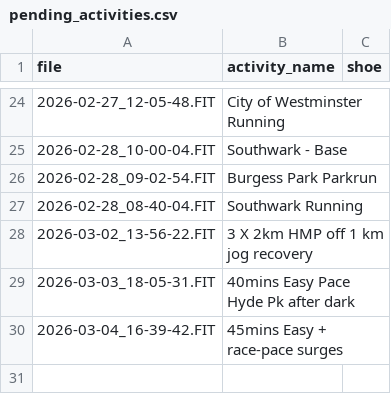
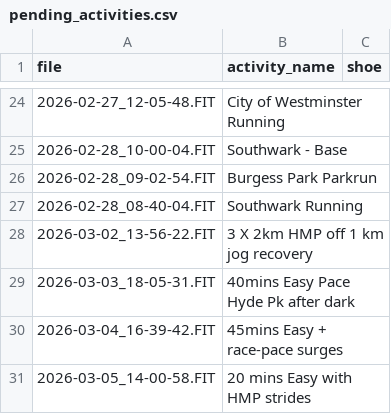
Before and after one commit to dobssi/Fitness-Data, a CSV file: athletes/IanLilley/pending_activities.csv, drawn as a sheet; only a part is shown, gaps mark what is left out; the diff names each change by its address in the sheet, - before the commit and + after, or states it on an @@ line.

```diff
--- a/athletes/IanLilley/pending_activities.csv
+++ b/athletes/IanLilley/pending_activities.csv
+row 31: 2026-03-05_14-00-58.FIT | 20 mins Easy with HMP strides
```
Also changed, not shown: athletes/IanLilley/athlete_data.csv, 1 other file.
